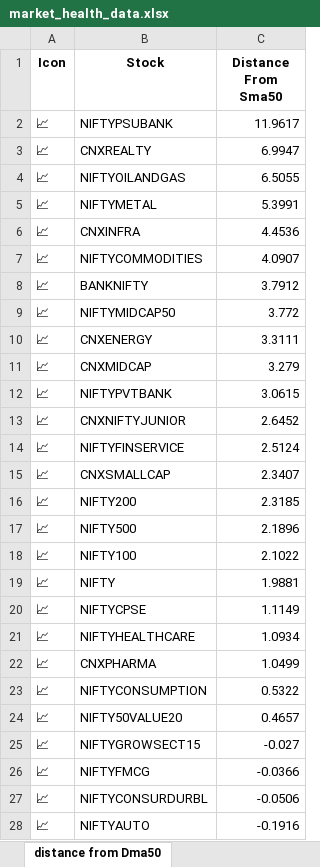
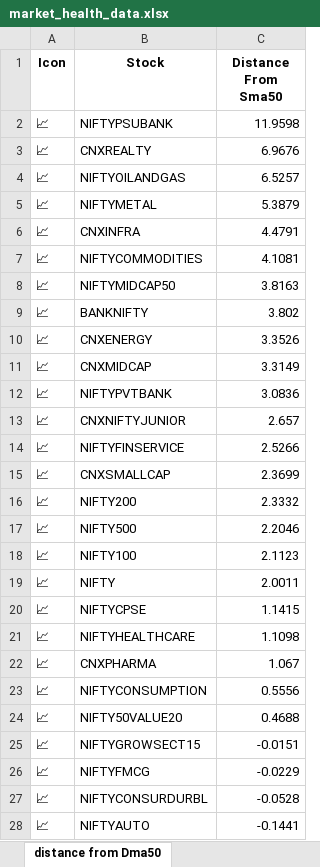
Before and after one commit to twyvernss/market-health-data, an Excel workbook: market_health_data.xlsx, sheet distance from Dma50, drawn as a sheet; only a part is shown; values as stored, in another font and other column widths than the file's, no borders; removed rows and columns are numbered as before the commit, all else as after; the diff covers the shown part only; the diff names each change by its address in the sheet, - before the commit and + after, or states it on an @@ line.

```diff
--- a/market_health_data.xlsx (sheet distance from Dma50)
+++ b/market_health_data.xlsx (sheet distance from Dma50)
-C2 (Distance From Sma50): 11.9617
+C2 (Distance From Sma50): 11.9598
-C3 (Distance From Sma50): 6.9947
+C3 (Distance From Sma50): 6.9676
-C4 (Distance From Sma50): 6.5055
+C4 (Distance From Sma50): 6.5257
-C5 (Distance From Sma50): 5.3991
+C5 (Distance From Sma50): 5.3879
-C6 (Distance From Sma50): 4.4536
+C6 (Distance From Sma50): 4.4791
-C7 (Distance From Sma50): 4.0907
+C7 (Distance From Sma50): 4.1081
-row 8: 📈 | BANKNIFTY | 3.7912
-C8 (Distance From Sma50): 3.772
+C8 (Distance From Sma50): 3.8163
+row 9: 📈 | BANKNIFTY | 3.802
-C10 (Distance From Sma50): 3.3111
+C10 (Distance From Sma50): 3.3526
-C11 (Distance From Sma50): 3.279
+C11 (Distance From Sma50): 3.3149
-C12 (Distance From Sma50): 3.0615
+C12 (Distance From Sma50): 3.0836
-C13 (Distance From Sma50): 2.6452
+C13 (Distance From Sma50): 2.657
-C14 (Distance From Sma50): 2.5124
+C14 (Distance From Sma50): 2.5266
-C15 (Distance From Sma50): 2.3407
+C15 (Distance From Sma50): 2.3699
-C16 (Distance From Sma50): 2.3185
+C16 (Distance From Sma50): 2.3332
-C17 (Distance From Sma50): 2.1896
+C17 (Distance From Sma50): 2.2046
-C18 (Distance From Sma50): 2.1022
+C18 (Distance From Sma50): 2.1123
-C19 (Distance From Sma50): 1.9881
+C19 (Distance From Sma50): 2.0011
-C20 (Distance From Sma50): 1.1149
+C20 (Distance From Sma50): 1.1415
-C21 (Distance From Sma50): 1.0934
+C21 (Distance From Sma50): 1.1098
-C22 (Distance From Sma50): 1.0499
+C22 (Distance From Sma50): 1.067
-C23 (Distance From Sma50): 0.5322
+C23 (Distance From Sma50): 0.5556
-C24 (Distance From Sma50): 0.4657
+C24 (Distance From Sma50): 0.4688
-C25 (Distance From Sma50): -0.027
+C25 (Distance From Sma50): -0.0151
-C26 (Distance From Sma50): -0.0366
+C26 (Distance From Sma50): -0.0229
-C27 (Distance From Sma50): -0.0506
+C27 (Distance From Sma50): -0.0528
-C28 (Distance From Sma50): -0.1916
+C28 (Distance From Sma50): -0.1441
```
Also changed, not shown: 2 edited cells elsewhere in this sheet, sheet Industry Analysis, sheet Top Gainers, sheet Top Losers, sheet 1 Month Performance, sheet 2 Week Return, sheet Stock List, 2 more sheets.
